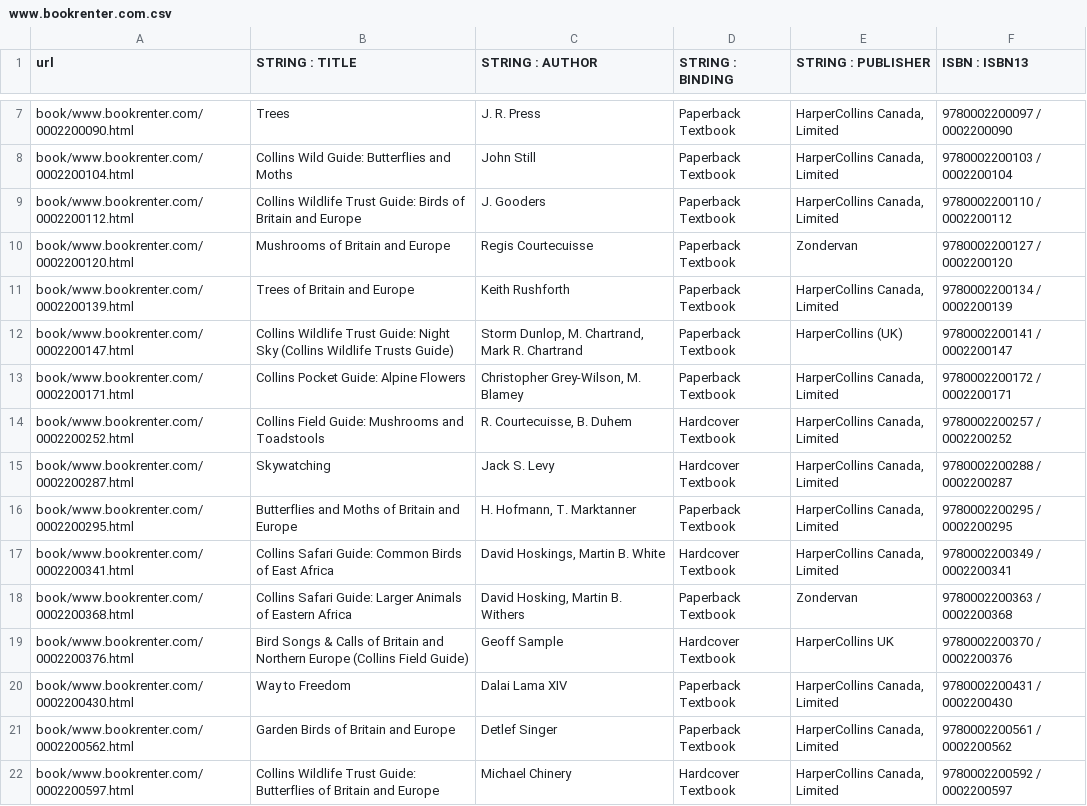
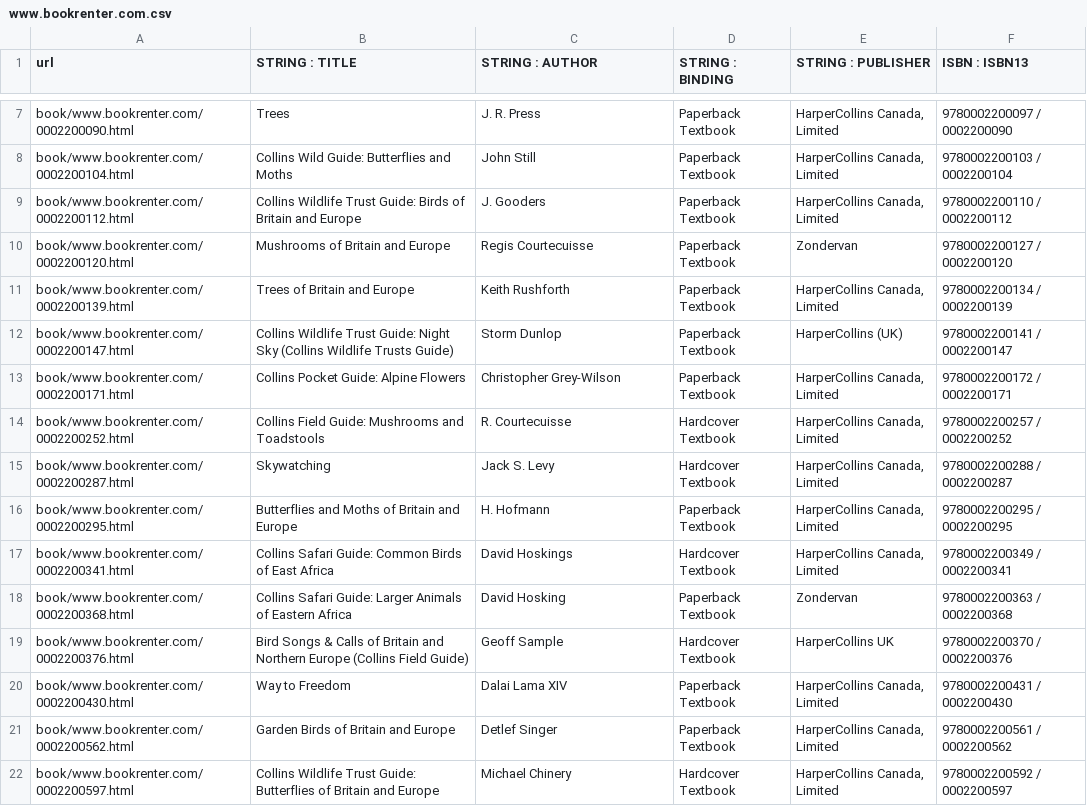
Before and after one commit to Truecati3/doutorado04, a CSV file: bases/WEIR/groundtruth/book/www.bookrenter.com.csv, drawn as a sheet; only a part is shown, gaps mark what is left out; the diff covers the shown part only.

Commit message:
Atualizado gabarito de book renter para pegar só um author, senão nunca cada certo quando tinha dois autores pois estão em nodos textuais diferentes

```diff
--- a/bases/WEIR/groundtruth/book/www.bookrenter.com.csv
+++ b/bases/WEIR/groundtruth/book/www.bookrenter.com.csv
@@ -11,9 +11,9 @@ book/www.bookrenter.com/0002200120.html,Mushrooms of Britain and Europe,Regis Co
 book/www.bookrenter.com/0002200139.html,Trees of Britain and Europe,Keith Rushforth,Paperback Textbook,"HarperCollins Canada, Limited",9780002200134 / 0002200139
-book/www.bookrenter.com/0002200147.html,Collins Wildlife Trust Guide: Night Sky (Collins Wildlife Trusts Guide),"Storm Dunlop, M. Chartrand, Mark R. Chartrand",Paperback Textbook,HarperCollins (UK),9780002200141 / 0002200147
-book/www.bookrenter.com/0002200171.html,Collins Pocket Guide: Alpine Flowers,"Christopher Grey-Wilson, M. Blamey",Paperback Textbook,"HarperCollins Canada, Limited",9780002200172 / 0002200171
-book/www.bookrenter.com/0002200252.html,Collins Field Guide: Mushrooms and Toadstools,"R. Courtecuisse, B. Duhem",Hardcover Textbook,"HarperCollins Canada, Limited",9780002200257 / 0002200252
+book/www.bookrenter.com/0002200147.html,Collins Wildlife Trust Guide: Night Sky (Collins Wildlife Trusts Guide),Storm Dunlop,Paperback Textbook,HarperCollins (UK),9780002200141 / 0002200147
+book/www.bookrenter.com/0002200171.html,Collins Pocket Guide: Alpine Flowers,Christopher Grey-Wilson,Paperback Textbook,"HarperCollins Canada, Limited",9780002200172 / 0002200171
+book/www.bookrenter.com/0002200252.html,Collins Field Guide: Mushrooms and Toadstools,R. Courtecuisse,Hardcover Textbook,"HarperCollins Canada, Limited",9780002200257 / 0002200252
 book/www.bookrenter.com/0002200287.html,Skywatching,Jack S. Levy,Hardcover Textbook,"HarperCollins Canada, Limited",9780002200288 / 0002200287
-book/www.bookrenter.com/0002200295.html,Butterflies and Moths of Britain and Europe,"H. Hofmann, T. Marktanner",Paperback Textbook,"HarperCollins Canada, Limited",9780002200295 / 0002200295
-book/www.bookrenter.com/0002200341.html,Collins Safari Guide: Common Birds of East Africa,"David Hoskings, Martin B. White",Hardcover Textbook,"HarperCollins Canada, Limited",9780002200349 / 0002200341
-book/www.bookrenter.com/0002200368.html,Collins Safari Guide: Larger Animals of Eastern Africa,"David Hosking, Martin B. Withers",Paperback Textbook,Zondervan,9780002200363 / 0002200368
+book/www.bookrenter.com/0002200295.html,Butterflies and Moths of Britain and Europe,H. Hofmann,Paperback Textbook,"HarperCollins Canada, Limited",9780002200295 / 0002200295
+book/www.bookrenter.com/0002200341.html,Collins Safari Guide: Common Birds of East Africa,David Hoskings,Hardcover Textbook,"HarperCollins Canada, Limited",9780002200349 / 0002200341
+book/www.bookrenter.com/0002200368.html,Collins Safari Guide: Larger Animals of Eastern Africa,David Hosking,Paperback Textbook,Zondervan,9780002200363 / 0002200368
 book/www.bookrenter.com/0002200376.html,Bird Songs & Calls of Britain and Northern Europe (Collins Field Guide),Geoff Sample,Hardcover Textbook,HarperCollins UK,9780002200370 / 0002200376
```
Also changed, not shown: 13 edited cells elsewhere in this file.
